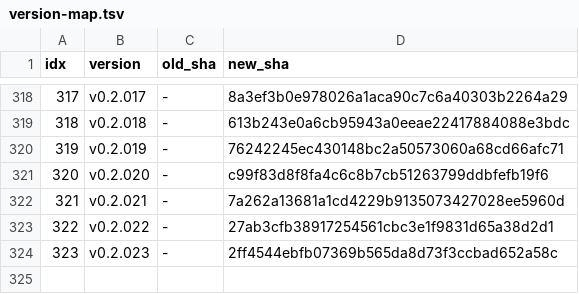
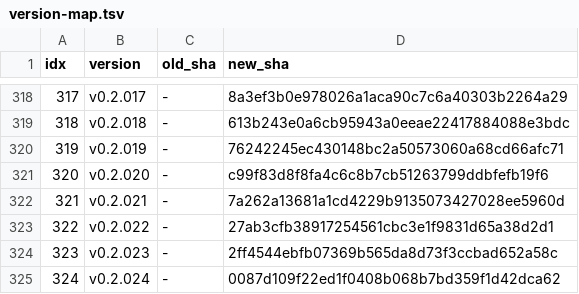
Before and after one commit to iltranqui/lightnet, a TSV file: tasks/rust/version-map.tsv, drawn as a sheet; only a part is shown, gaps mark what is left out.

Commit message:
docs(rust): record native DCNv4 SGD updates

```diff
--- a/tasks/rust/version-map.tsv
+++ b/tasks/rust/version-map.tsv
@@ -324 +324,2 @@ idx	version	old_sha	new_sha
 323	v0.2.023	-	2ff4544ebfb07369b565da8d73f3ccbad652a58c
+324	v0.2.024	-	0087d109f22ed1f0408b068b7bd359f1d42dca62
```
Also changed, not shown: 5 other files.
